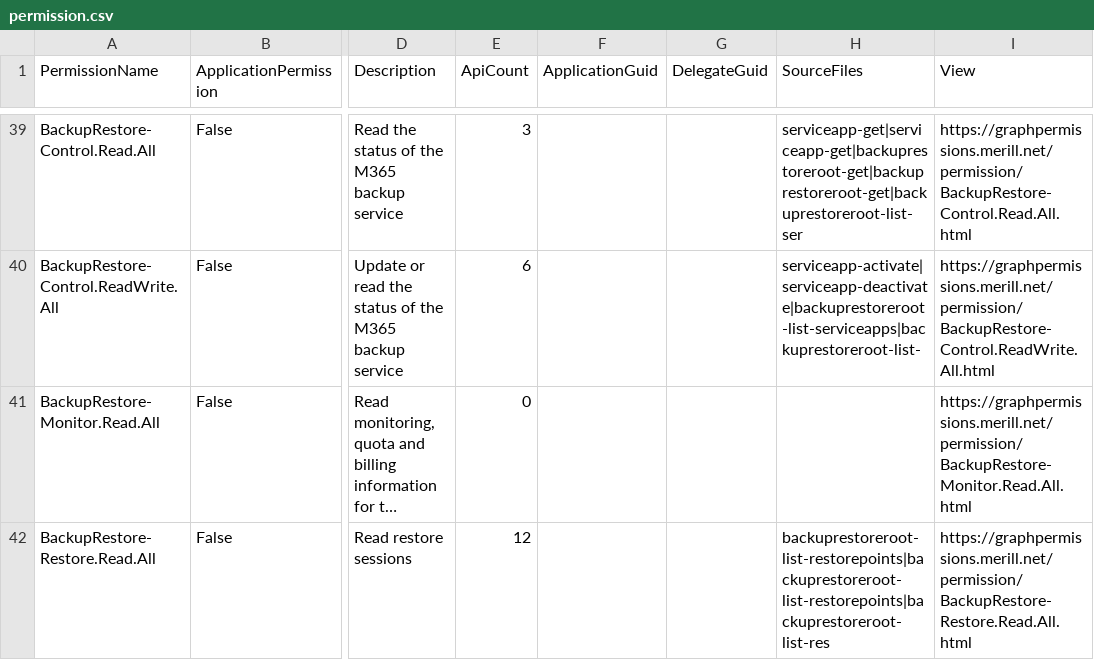
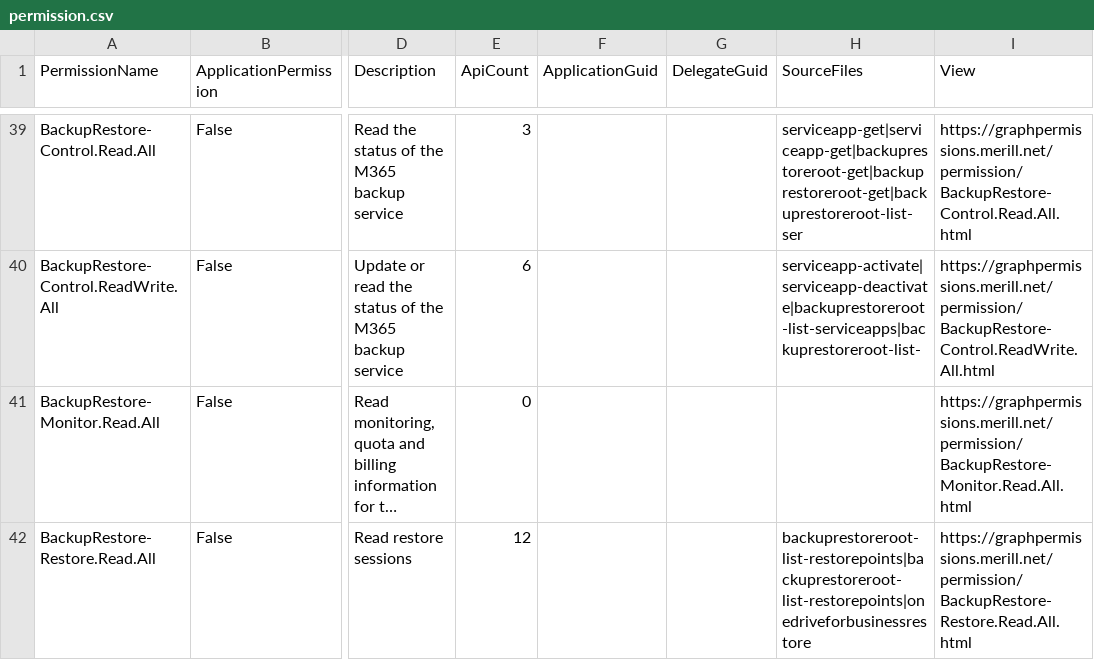
Before and after one commit to merill/graph-permissions-explorer, a CSV file: site/permission.csv, drawn as a sheet; only a part is shown, gaps mark what is left out; long unchanged cells end in …; the diff covers the shown part only; the diff names each change by its address in the sheet, - before the commit and + after, or states it on an @@ line.

```diff
--- a/site/permission.csv
+++ b/site/permission.csv
-H42 (SourceFiles): backuprestoreroot-list-restorepoints|backuprestoreroot-list-restorepoints|backuprestoreroot-list-res
+H42 (SourceFiles): backuprestoreroot-list-restorepoints|backuprestoreroot-list-restorepoints|onedriveforbusinessrestore
```
Also changed, not shown: 4 edited cells elsewhere in this file, 33 other files.
